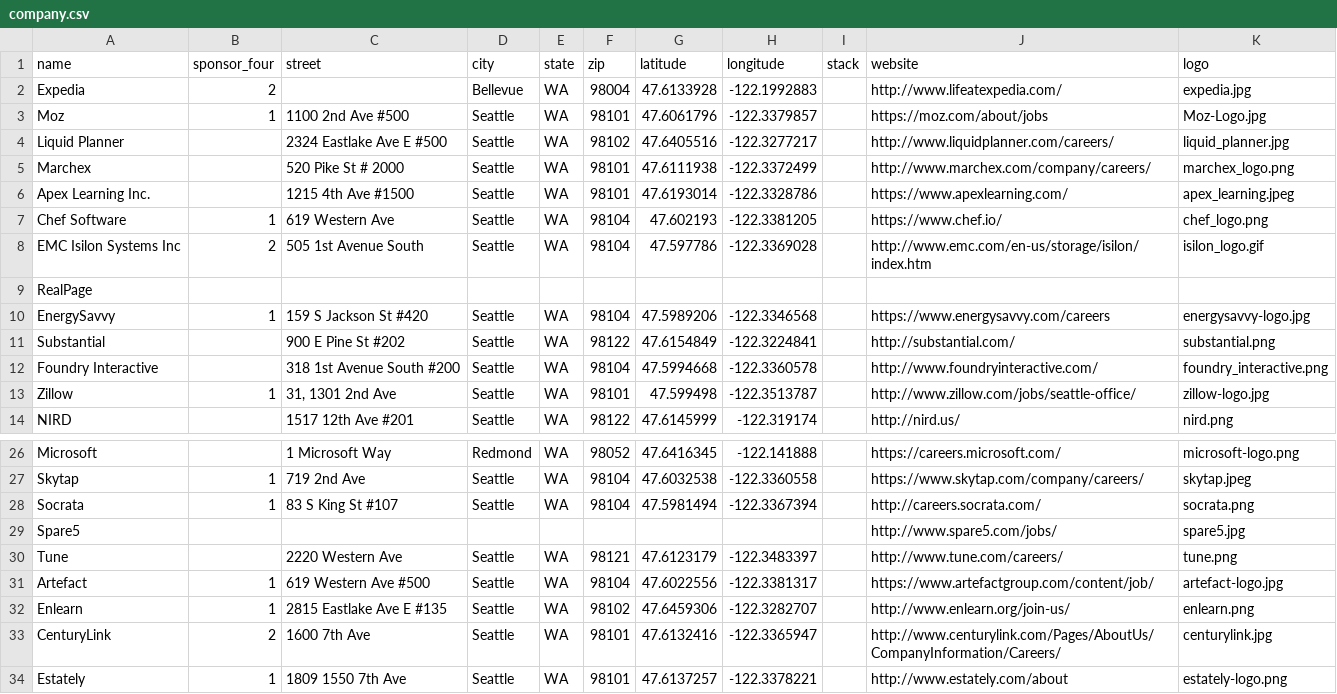
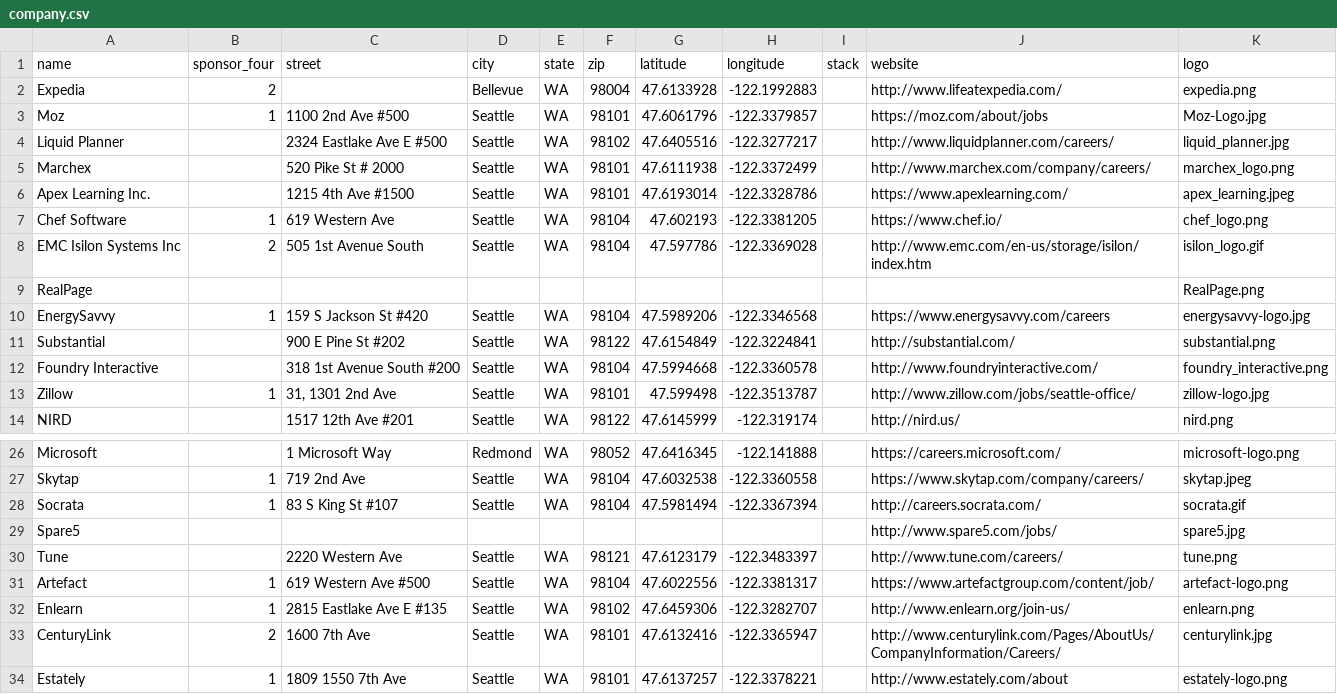
Before and after one commit to jbuechs/AdaInterns, a CSV file: seeds_csvs/company.csv, drawn as a sheet; only a part is shown, gaps mark what is left out.

Commit message:
update logos

```diff
--- a/seeds_csvs/company.csv
+++ b/seeds_csvs/company.csv
@@ -1,3 +1,3 @@
 name,sponsor_four,street,city,state,zip,latitude,longitude,stack,website,logo
-Expedia,2,,Bellevue,WA,98004,47.6133928,-122.1992883,,http://www.lifeatexpedia.com/,expedia.jpg
+Expedia,2,,Bellevue,WA,98004,47.6133928,-122.1992883,,http://www.lifeatexpedia.com/,expedia.png
 Moz,1,1100 2nd Ave #500,Seattle,WA,98101,47.6061796,-122.3379857,,https://moz.com/about/jobs,Moz-Logo.jpg
@@ -8,3 +8,3 @@ Chef Software,1,619 Western Ave,Seattle,WA,98104,47.602193,-122.3381205,,https:/
 EMC Isilon Systems Inc,2,505 1st Avenue South,Seattle,WA,98104,47.597786,-122.3369028,,http://www.emc.com/en-us/storage/isilon/index.htm,isilon_logo.gif
-RealPage,,,,,,,,,,
+RealPage,,,,,,,,,,RealPage.png
 EnergySavvy,1,159 S Jackson St #420,Seattle,WA,98104,47.5989206,-122.3346568,,https://www.energysavvy.com/careers,energysavvy-logo.jpg
@@ -27,6 +27,6 @@ Microsoft,,1 Microsoft Way,Redmond,WA,98052,47.6416345,-122.141888,,https://care
 Skytap,1,719 2nd Ave,Seattle,WA,98104,47.6032538,-122.3360558,,https://www.skytap.com/company/careers/,skytap.jpeg
-Socrata,1,83 S King St #107,Seattle,WA,98104,47.5981494,-122.3367394,,http://careers.socrata.com/,socrata.png
+Socrata,1,83 S King St #107,Seattle,WA,98104,47.5981494,-122.3367394,,http://careers.socrata.com/,socrata.gif
 Spare5,,,,,,,,,http://www.spare5.com/jobs/,spare5.jpg
 Tune,,2220 Western Ave,Seattle,WA,98121,47.6123179,-122.3483397,,http://www.tune.com/careers/,tune.png
-Artefact,1,619 Western Ave #500,Seattle,WA,98104,47.6022556,-122.3381317,,https://www.artefactgroup.com/content/job/,artefact-logo.jpg
+Artefact,1,619 Western Ave #500,Seattle,WA,98104,47.6022556,-122.3381317,,https://www.artefactgroup.com/content/job/,artefact-logo.png
 Enlearn,1,2815 Eastlake Ave E #135,Seattle,WA,98102,47.6459306,-122.3282707,,http://www.enlearn.org/join-us/,enlearn.png
```
Also changed, not shown: 9 other files.
